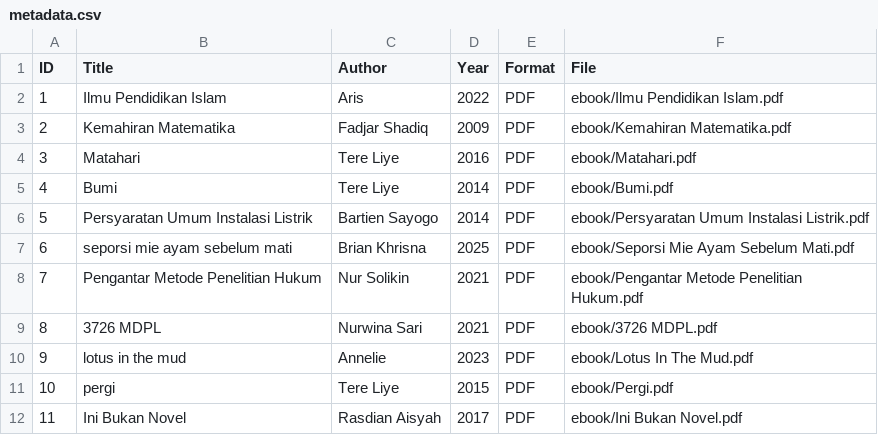
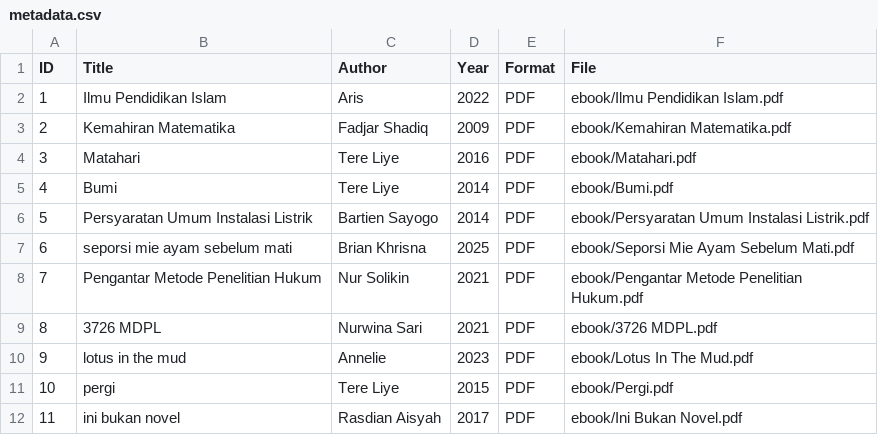
Before and after one commit to naylatsabitazahra11/perpustakaandigital, a CSV file: metadata/metadata.csv, drawn as a sheet.

Commit message:
Update metadata.csv

```diff
--- a/metadata/metadata.csv
+++ b/metadata/metadata.csv
@@ -11,2 +11,2 @@ ID,Title,Author,Year,Format,File
 10,pergi,Tere Liye,2015,PDF,ebook/Pergi.pdf
-11,Ini Bukan Novel,Rasdian Aisyah,2017,PDF,ebook/Ini Bukan Novel.pdf
+11,ini bukan novel,Rasdian Aisyah,2017,PDF,ebook/Ini Bukan Novel.pdf
```
